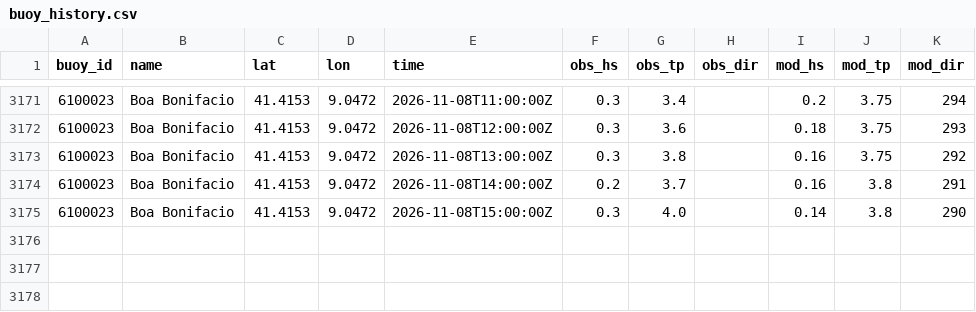
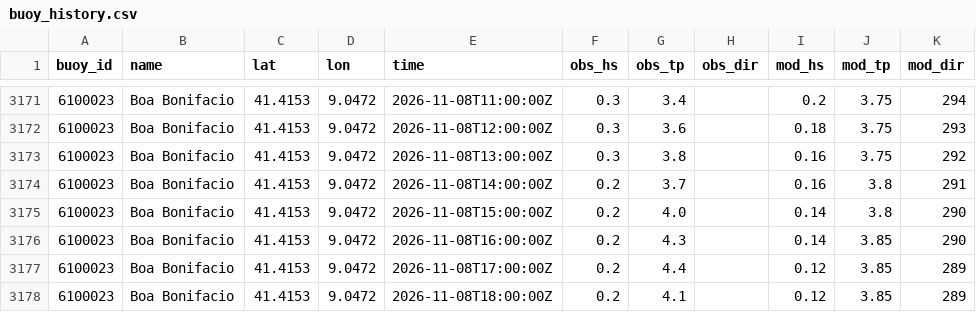
Before and after one commit to devskip/waves, a CSV file: buoy_history.csv, drawn as a sheet; only a part is shown, gaps mark what is left out.

```diff
--- a/buoy_history.csv
+++ b/buoy_history.csv
@@ -3174,2 +3174,5 @@ buoy_id,name,lat,lon,time,obs_hs,obs_tp,obs_dir,mod_hs,mod_tp,mod_dir
 6100023,Boa Bonifacio,41.4153,9.0472,2026-11-08T14:00:00Z,0.2,3.7,,0.16,3.8,291
-6100023,Boa Bonifacio,41.4153,9.0472,2026-11-08T15:00:00Z,0.3,4.0,,0.14,3.8,290
+6100023,Boa Bonifacio,41.4153,9.0472,2026-11-08T15:00:00Z,0.2,4.0,,0.14,3.8,290
+6100023,Boa Bonifacio,41.4153,9.0472,2026-11-08T16:00:00Z,0.2,4.3,,0.14,3.85,290
+6100023,Boa Bonifacio,41.4153,9.0472,2026-11-08T17:00:00Z,0.2,4.4,,0.12,3.85,289
+6100023,Boa Bonifacio,41.4153,9.0472,2026-11-08T18:00:00Z,0.2,4.1,,0.12,3.85,289
```
Also changed, not shown: 1 other file.
